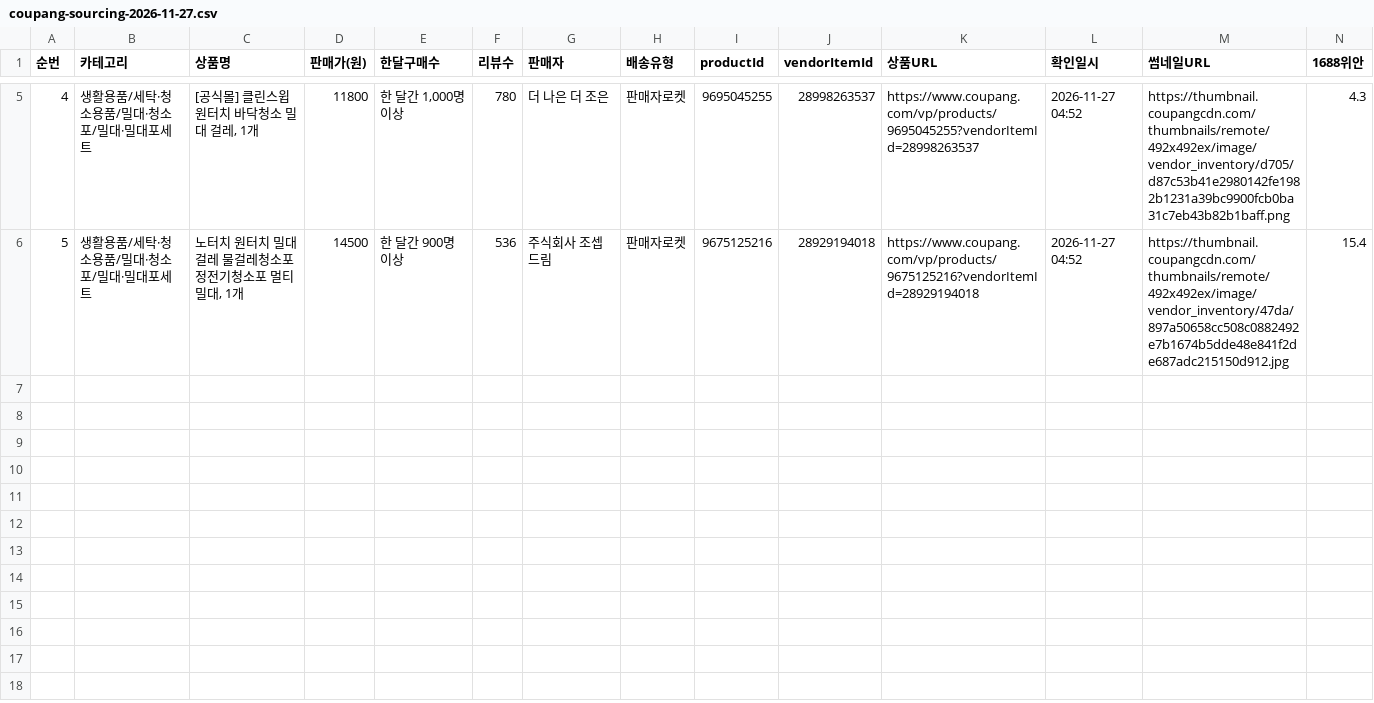
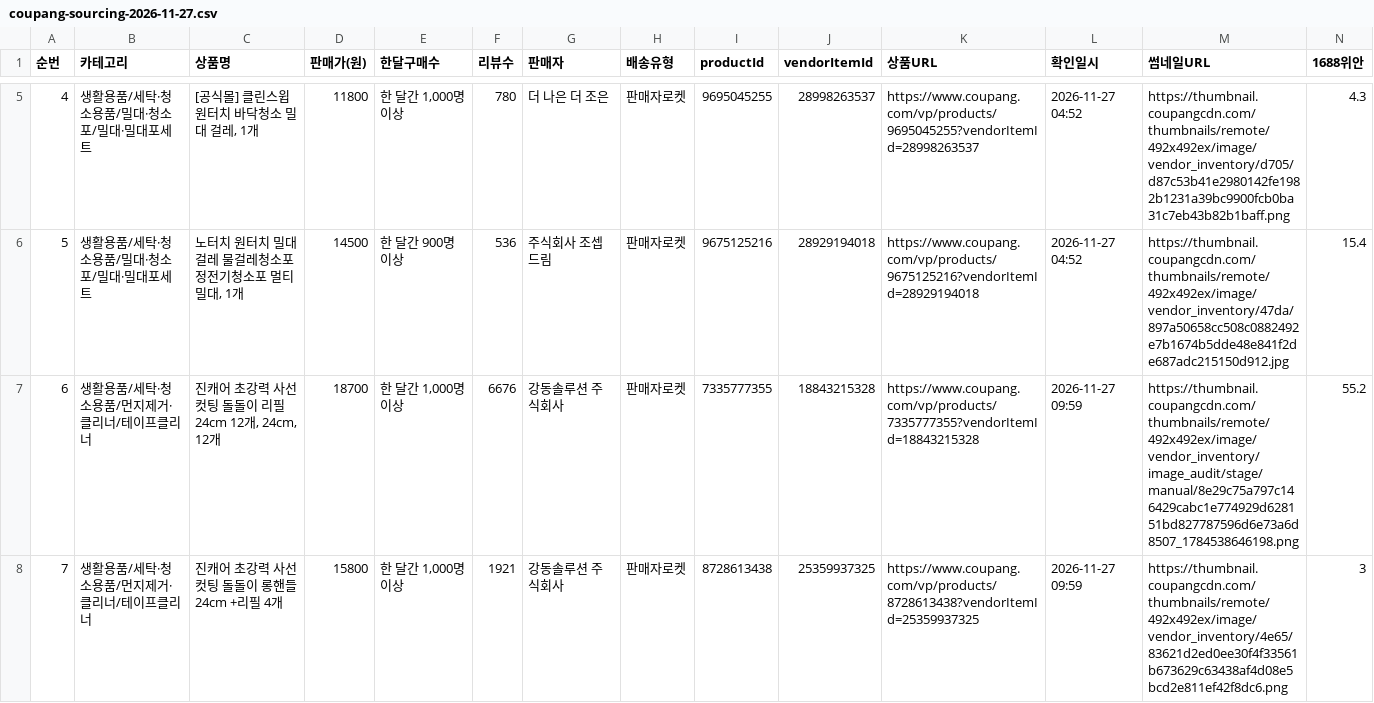
Before and after one commit to jooyong00700-art/jy, a CSV file: coupang-sourcing-2026-11-27.csv, drawn as a sheet; only a part is shown, gaps mark what is left out; rows hold the shown columns only; the diff covers the shown part only; the diff names each change by its address in the sheet, - before the commit and + after, or states it on an @@ line.

```diff
--- a/coupang-sourcing-2026-11-27.csv
+++ b/coupang-sourcing-2026-11-27.csv
+row 7: 6 | 생활용품/세탁·청소용품/먼지제거·클리너/테이프클리너 | 진캐어 초강력 사선컷팅 돌돌이 리필 24cm 12개, 24cm, 12개 | 18700 | 한 달간 1,000명 이상 | 6676 | 강동솔루션 주식회사 | 판매자로켓 | 7335777355 | 18843215328 | https://www.coupang.com/vp/products/7335777355?vendorItemId=18843215328 | 2026-11-27 09:59 | https://thumbnail.coupangcdn.com/thumbnails/remote/492x492ex/image/vendor_inventory/image_audit/stage/manual/8e29c75a797c146429cabc1e774929d628151bd827787596d6e73a6d8507_1784538646198.png | 55.2
+row 8: 7 | 생활용품/세탁·청소용품/먼지제거·클리너/테이프클리너 | 진캐어 초강력 사선컷팅 돌돌이 롱핸들 24cm +리필 4개 | 15800 | 한 달간 1,000명 이상 | 1921 | 강동솔루션 주식회사 | 판매자로켓 | 8728613438 | 25359937325 | https://www.coupang.com/vp/products/8728613438?vendorItemId=25359937325 | 2026-11-27 09:59 | https://thumbnail.coupangcdn.com/thumbnails/remote/492x492ex/image/vendor_inventory/4e65/83621d2ed0ee30f4f33561b673629c63438af4d08e5bcd2e811ef42f8dc6.png | 3
```
Also changed, not shown: 2 added rows elsewhere in this file, coupang-sourcing-all.csv, 4 other files.
